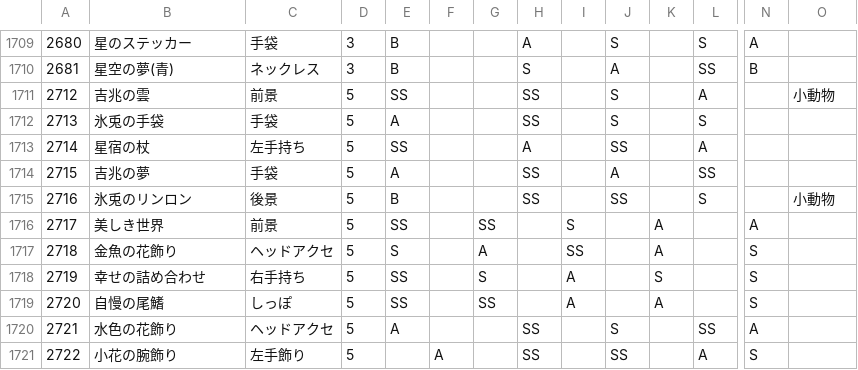
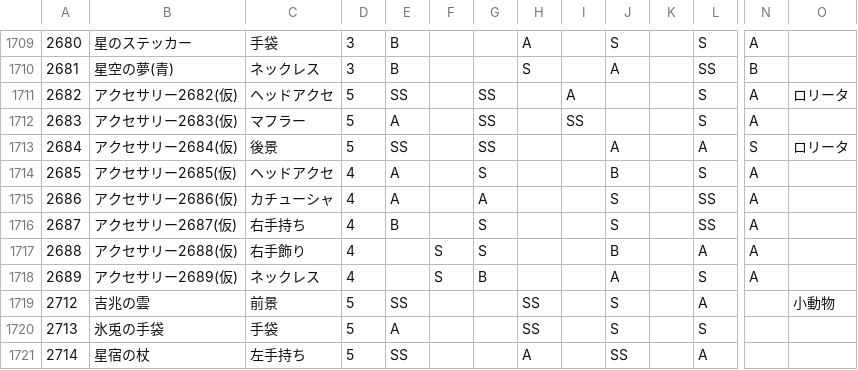
Before and after one commit to ShTair/MiracleNikkiData, a CSV file: Items/7_Accessory.csv, drawn as a sheet; only a part is shown, gaps mark what is left out; the shorter side is filled out with more unchanged rows; rows hold the shown columns only; the diff names each change by its address in the sheet, - before the commit and + after, or states it on an @@ line.

```diff
--- a/Items/7_Accessory.csv
+++ b/Items/7_Accessory.csv
+row 1711: 2682 | アクセサリー2682(仮) | ヘッドアクセ | 5 | SS |  | SS |  | A |  |  | S | A | ロリータ
+row 1712: 2683 | アクセサリー2683(仮) | マフラー | 5 | A |  | SS |  | SS |  |  | S | A
+row 1713: 2684 | アクセサリー2684(仮) | 後景 | 5 | SS |  | SS |  |  | A |  | A | S | ロリータ
+row 1714: 2685 | アクセサリー2685(仮) | ヘッドアクセ | 4 | A |  | S |  |  | B |  | S | A
+row 1715: 2686 | アクセサリー2686(仮) | カチューシャ | 4 | A |  | A |  |  | S |  | SS | A
+row 1716: 2687 | アクセサリー2687(仮) | 右手持ち | 4 | B |  | S |  |  | S |  | SS | A
+row 1717: 2688 | アクセサリー2688(仮) | 右手飾り | 4 |  | S | S |  |  | B |  | A | A
+row 1718: 2689 | アクセサリー2689(仮) | ネックレス | 4 |  | S | B |  |  | A |  | S | A
```
Also changed, not shown: Items/0_Hairstyle.csv, Items/1_Dress.csv, 3 other files.
